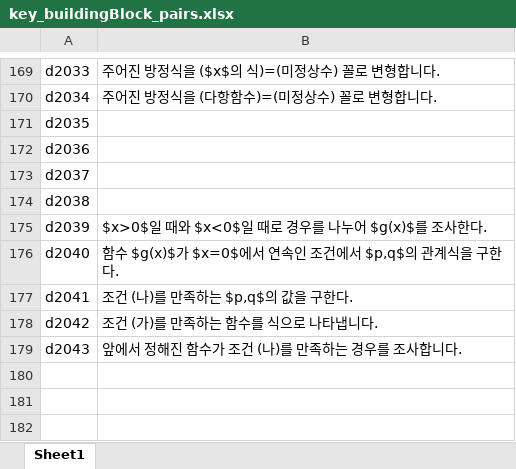
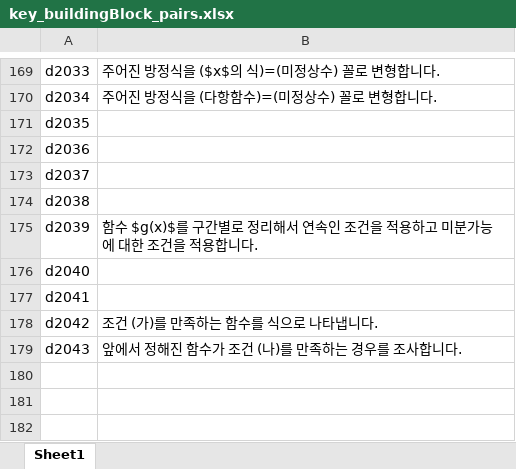
Before and after one commit to sheomonger/BuildingBlocks_2022KCSAT, an Excel workbook: key_buildingBlock_pairs.xlsx, sheet Sheet1, drawn as a sheet; only a part is shown, gaps mark what is left out; values as stored, in another font and other column widths than the file's, no borders; the diff names each change by its address in the sheet, - before the commit and + after, or states it on an @@ line.

Commit message:
modified 32106 and key-val pairs up to common prob14

```diff
--- a/key_buildingBlock_pairs.xlsx (sheet Sheet1)
+++ b/key_buildingBlock_pairs.xlsx (sheet Sheet1)
-B175: $x>0$일 때와 $x<0$일 때로 경우를 나누어 $g(x)$를 조사한다.
+B175: 함수 $g(x)$를 구간별로 정리해서 연속인 조건을 적용하고 미분가능에 대한 조건을 적용합니다.
-B176: 함수 $g(x)$가 $x=0$에서 연속인 조건에서 $p,q$의 관계식을 구한다.
+B176: (empty)
-B177: 조건 (나)를 만족하는 $p,q$의 값을 구한다.
+B177: (empty)
```
Also changed, not shown: 1 other file.
